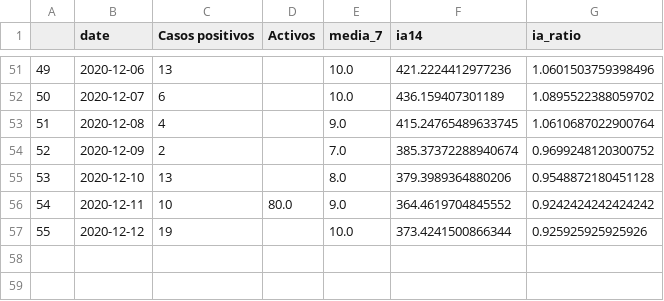
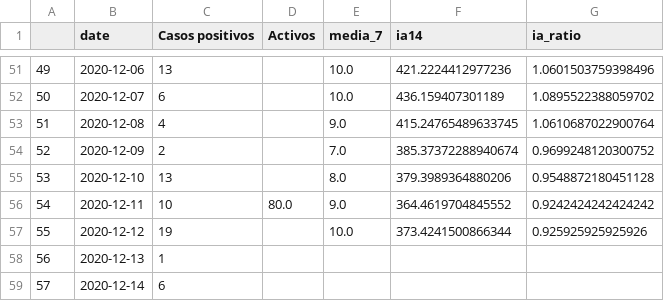
Before and after one commit to mharias/covid_almendralejo, a CSV file: datos/almendralejo.csv, drawn as a sheet; only a part is shown, gaps mark what is left out.

Commit message:
update 15 15 2020

```diff
--- a/datos/almendralejo.csv
+++ b/datos/almendralejo.csv
@@ -57 +57,3 @@
 55,2020-12-12,19,,10.0,373.4241500866344,0.925925925925926
+56,2020-12-13,1,,,,
+57,2020-12-14,6,,,,
```
